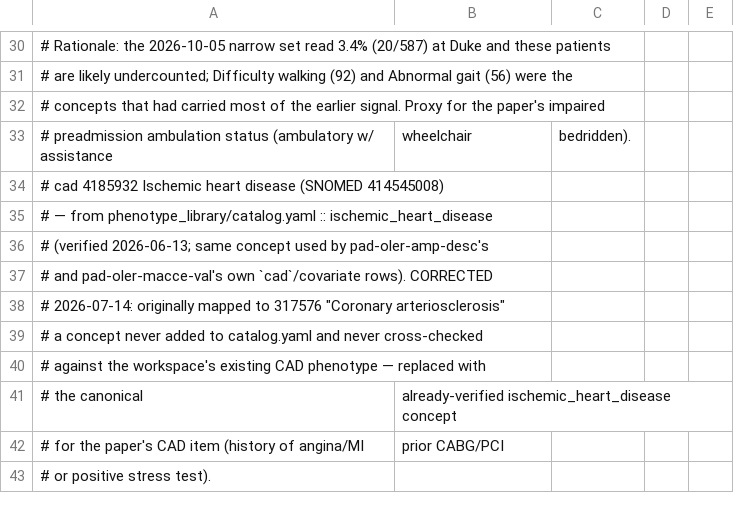
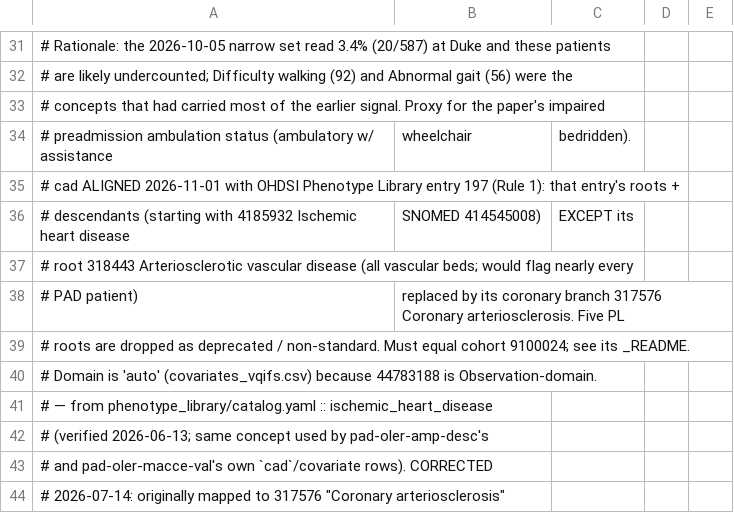
Before and after one commit to Duke-Vascular-Informatics/pad-amp-nhd-val, a CSV file: covariates/covariate_concepts_vqifs.csv, drawn as a sheet; only a part is shown, gaps mark what is left out; the shorter side is filled out with more unchanged rows; the diff covers the shown part only.

```diff
--- a/covariates/covariate_concepts_vqifs.csv
+++ b/covariates/covariate_concepts_vqifs.csv
@@ -33,3 +34,8 @@
 #                 preadmission ambulation status (ambulatory w/ assistance, wheelchair, bedridden).
-#   cad   4185932  Ischemic heart disease (SNOMED 414545008)
+#   cad   ALIGNED 2026-11-01 with OHDSI Phenotype Library entry 197 (Rule 1): that entry's roots +
+#         descendants (starting with 4185932 Ischemic heart disease, SNOMED 414545008), EXCEPT its
+#         root 318443 Arteriosclerotic vascular disease (all vascular beds; would flag nearly every
+#         PAD patient), replaced by its coronary branch 317576 Coronary arteriosclerosis. Five PL
+#         roots are dropped as deprecated / non-standard. Must equal cohort 9100024; see its _README.
+#         Domain is 'auto' (covariates_vqifs.csv) because 44783188 is Observation-domain.
 #                 — from phenotype_library/catalog.yaml :: ischemic_heart_disease
```
Also changed, not shown: 20 added rows elsewhere in this file, covariates/cohort_map.csv, covariates/covariate_concepts_mfi5.csv, 8 other files.
